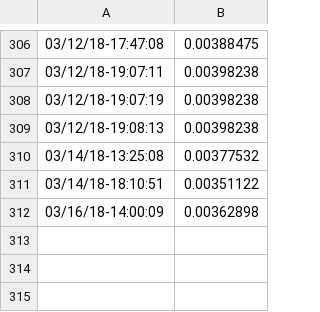
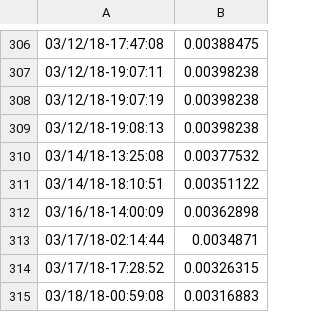
Before and after one commit to 3ldr0n/cryptocurrencies-exchange, a CSV file: data/dogecoin_data.csv, drawn as a sheet; only a part is shown, gaps mark what is left out; the diff names each change by its address in the sheet, - before the commit and + after, or states it on an @@ line.

Commit message:
Updated data

```diff
--- a/data/dogecoin_data.csv
+++ b/data/dogecoin_data.csv
+row 313: 03/17/18-02:14:44 | 0.0034871
+row 314: 03/17/18-17:28:52 | 0.00326315
+row 315: 03/18/18-00:59:08 | 0.00316883
```
Also changed, not shown: data/bitcoin_data.csv, data/dash_data.csv, 2 other files.
